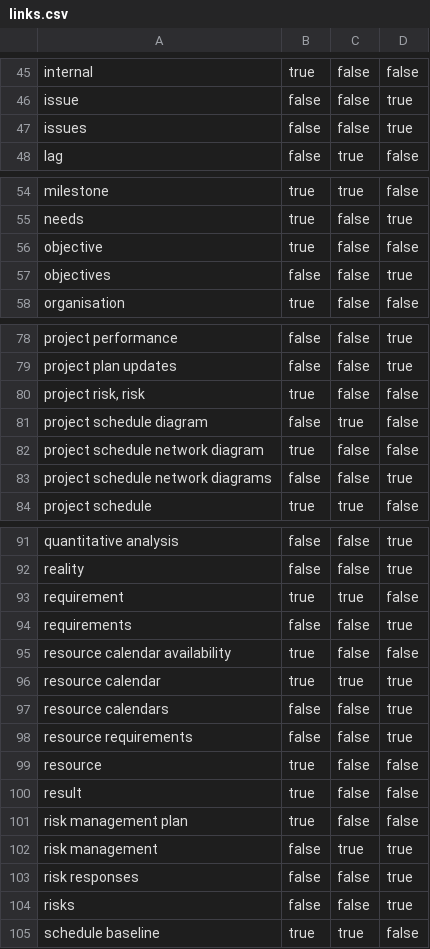
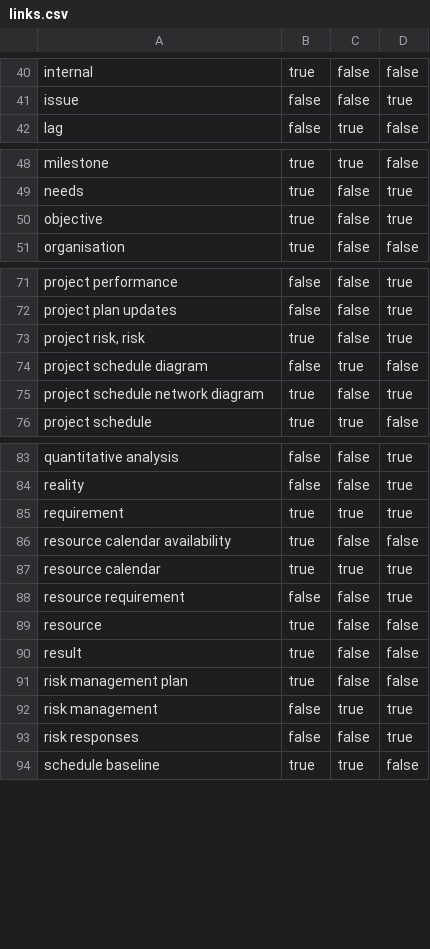
Before and after one commit to cwi-swat/project-planning-domain, a CSV file: src/links.csv, drawn as a sheet; only a part is shown, gaps mark what is left out; the diff covers the shown part only.

```diff
--- a/src/links.csv
+++ b/src/links.csv
@@ -46,3 +41,2 @@ internal;true;false;false
 issue;false;false;true
-issues;false;false;true
 lag;false;true;false
@@ -55,4 +49,3 @@ milestone;true;true;false
 needs;true;false;true
-objective;true;false;false
-objectives;false;false;true
+objective;true;false;true
 organisation;true;false;false
@@ -79,6 +72,5 @@ project performance;false;false;true
 project plan updates;false;false;true
-project risk, risk;true;false;false
+project risk, risk;true;false;true
 project schedule diagram;false;true;false
-project schedule network diagram;true;false;false
-project schedule network diagrams;false;false;true
+project schedule network diagram;true;false;true
 project schedule;true;true;false
@@ -92,8 +84,6 @@ quantitative analysis;false;false;true
 reality;false;false;true
-requirement;true;true;false
-requirements;false;false;true
+requirement;true;true;true
 resource calendar availability;true;false;false
 resource calendar;true;true;true
-resource calendars;false;false;true
-resource requirements;false;false;true
+resource requirement;false;false;true
 resource;true;false;false
@@ -103,3 +93,2 @@ risk management;false;true;true
 risk responses;false;false;true
-risks;false;false;true
 schedule baseline;true;true;false
```
Also changed, not shown: 7 removed rows and 8 edited cells elsewhere in this file, 1 other file.
